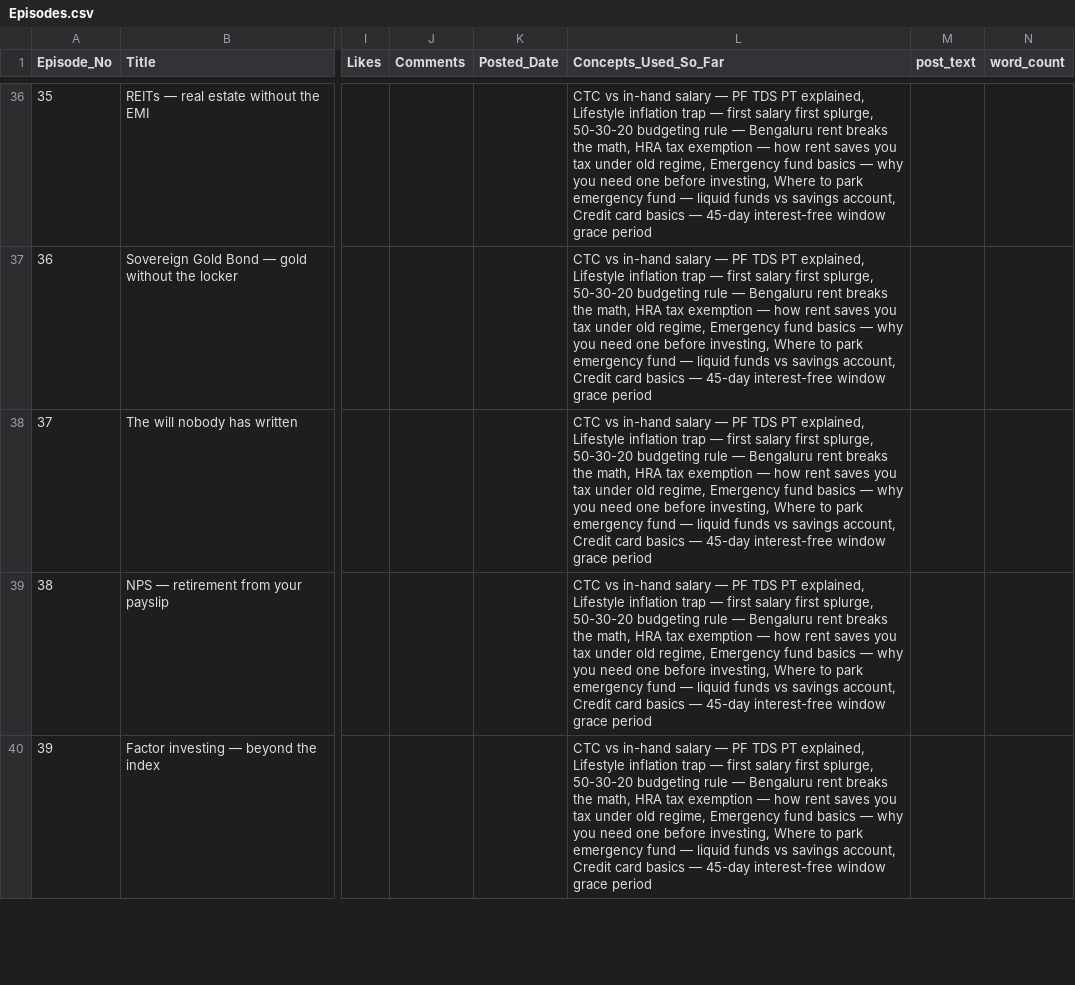
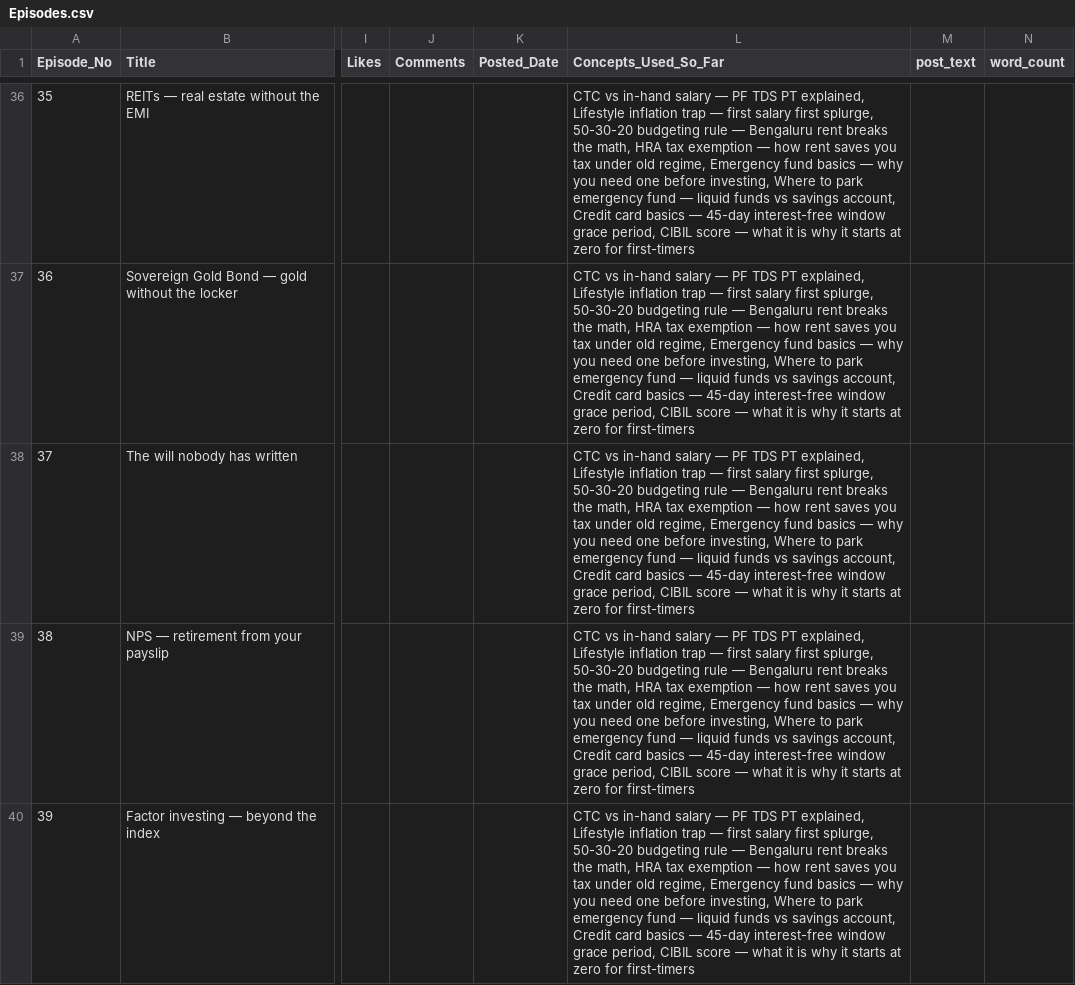
Before and after one commit to munshialok3/arjun-money-diaries, a CSV file: backups/sheets/Episodes.csv, drawn as a sheet; only a part is shown, gaps mark what is left out; the diff covers the shown part only; the diff names each change by its address in the sheet, - before the commit and + after, or states it on an @@ line.

Commit message:
backup: 2026-05-18T19:40Z

```diff
--- a/backups/sheets/Episodes.csv
+++ b/backups/sheets/Episodes.csv
-L36:L40 (Concepts_Used_So_Far): …window grace period
+L36:L40 (Concepts_Used_So_Far): …window grace period, CIBIL score — what it is why it starts at zero for first-timers
```
Also changed, not shown: 34 edited cells elsewhere in this file, backups/sheets/Story_State.csv.
